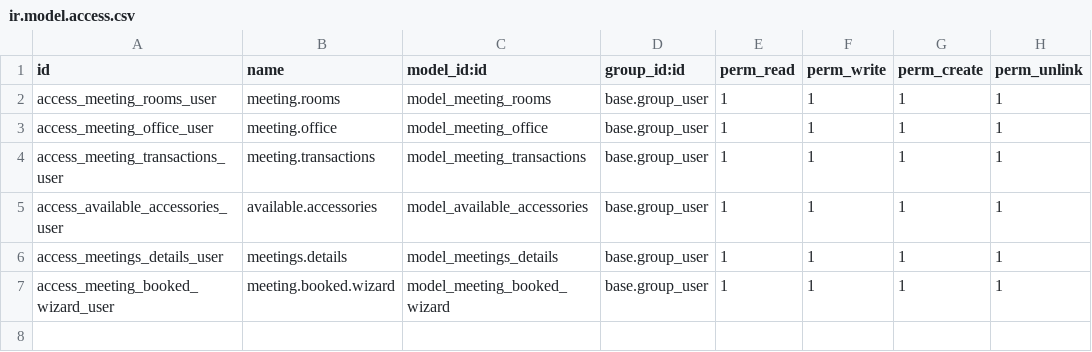
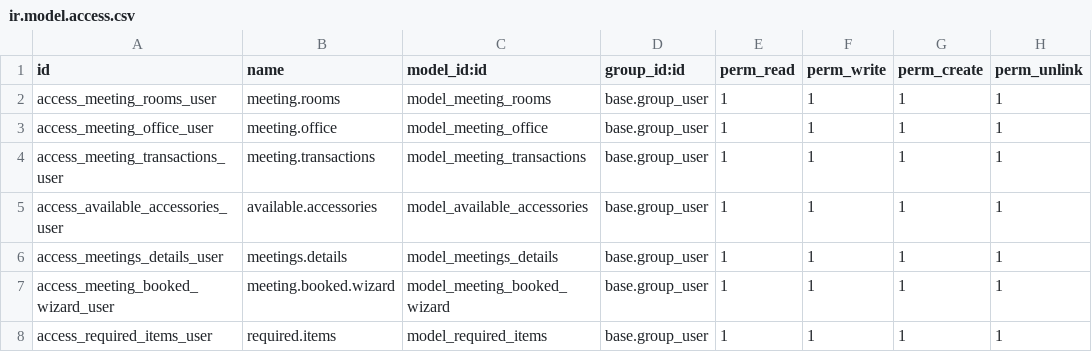
Before and after one commit to gobisingaravel/EV_Repo, a CSV file: odoo15c/odoo/custom_addons/meeting_rooms/security/ir.model.access.csv, drawn as a sheet.

Commit message:
masters-usercreation changes, meeting room new changes

```diff
--- a/odoo15c/odoo/custom_addons/meeting_rooms/security/ir.model.access.csv
+++ b/odoo15c/odoo/custom_addons/meeting_rooms/security/ir.model.access.csv
@@ -7 +7,2 @@ access_meetings_details_user,meetings.details,model_meetings_details,base.group_
 access_meeting_booked_wizard_user,meeting.booked.wizard,model_meeting_booked_wizard,base.group_user,1,1,1,1
+access_required_items_user,required.items,model_required_items,base.group_user,1,1,1,1
```
Also changed, not shown: 13 other files.
